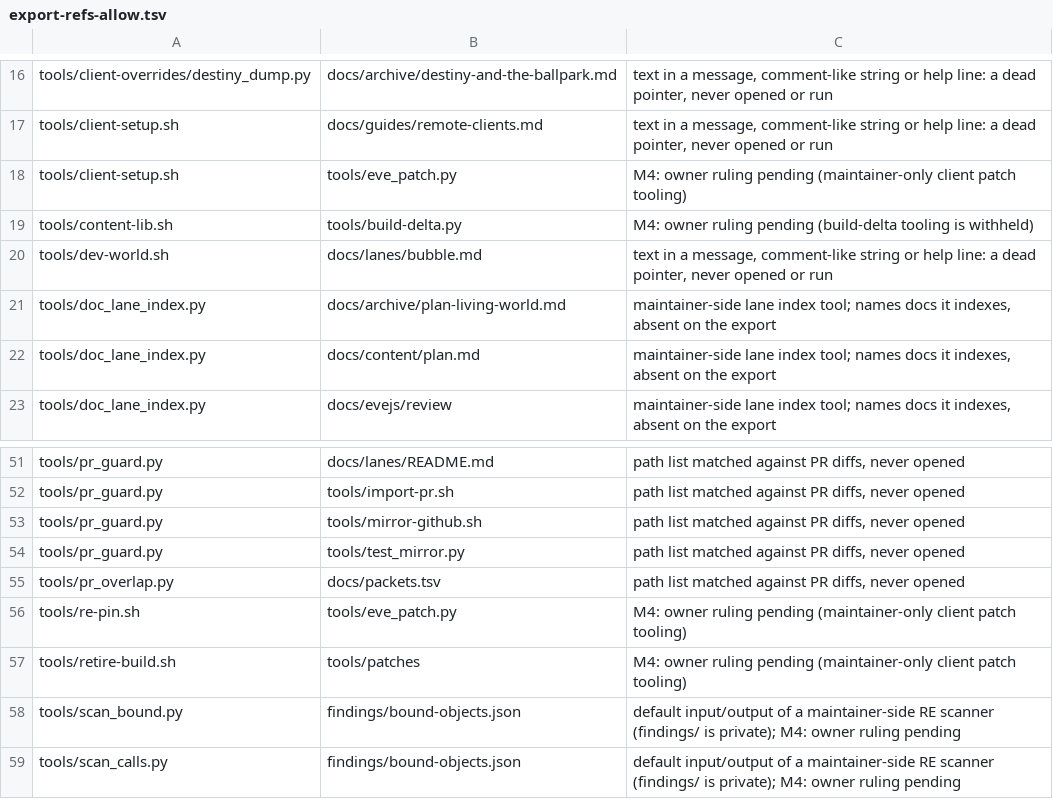
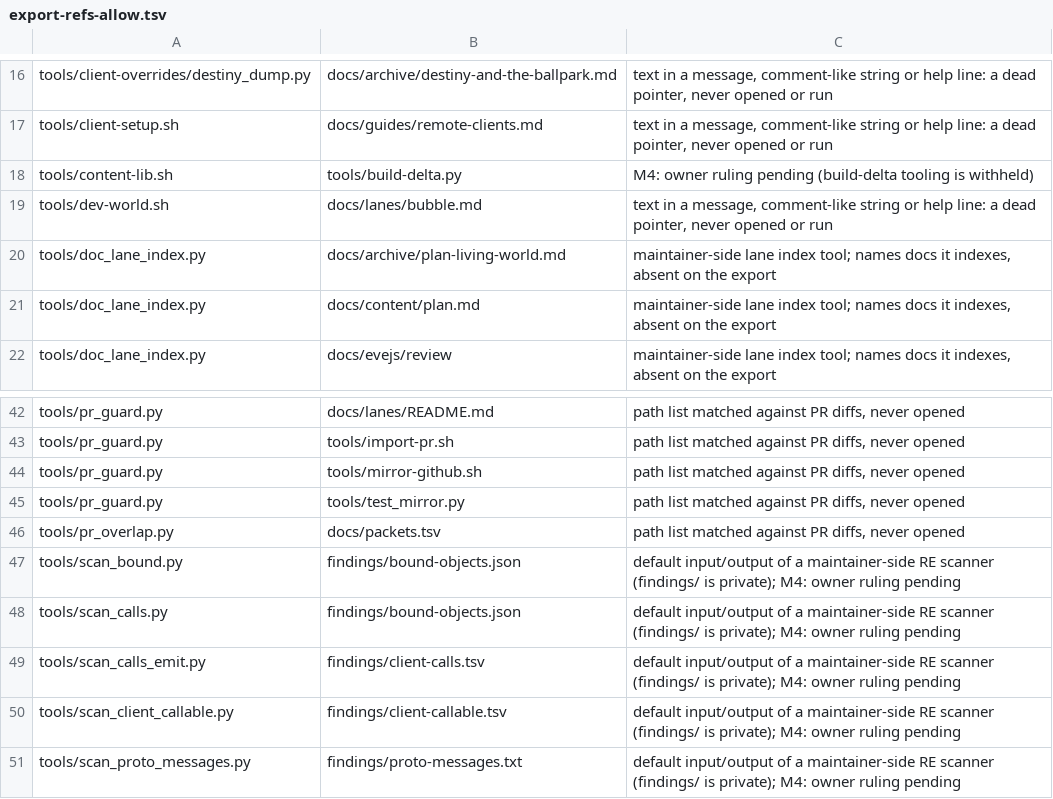
Before and after one commit to hotshotjosh/space-offline, a TSV file: tools/export-refs-allow.tsv, drawn as a sheet; only a part is shown, gaps mark what is left out; the shorter side is filled out with more unchanged rows; the diff covers the shown part only; the diff names each change by its address in the sheet, - before the commit and + after, or states it on an @@ line.

Commit message:
The public export ships the client patcher, its manifests and its guide (#292)
- The public export ships the client patcher, its manifests and its guide (#292)

Files (21):
  M README.md
  M docs/README.md
  M docs/guides/contributing.md
  M docs/guides/getting-started.md
  A docs/guides/patcher.md
  M docs/reference/launch-and-env.md
  A tools/client-patch-manifest.py
  A tools/client-patch-manifest.sh
  A tools/client-prepare.py
  A tools/client-prepare.sh
  M tools/doc-private-prefixes.txt
  A tools/eve_patch.py
  A tools/eve_patch_author.py
  M tools/export-refs-allow.tsv
  A tools/patches/3619879.json
  A tools/patches/3628513.json
  A tools/patches/3662168.json
  A tools/patches/3670638.json
  A tools/patches/3707965.json
  A tools/patches/3720952.json
  A tools/test_eve_patch.py

```diff
--- a/tools/export-refs-allow.tsv
+++ b/tools/export-refs-allow.tsv
-row 18: tools/client-setup.sh | tools/eve_patch.py | M4: owner ruling pending (maintainer-only client patch tooling)
-row 56: tools/re-pin.sh | tools/eve_patch.py | M4: owner ruling pending (maintainer-only client patch tooling)
-row 57: tools/retire-build.sh | tools/patches | M4: owner ruling pending (maintainer-only client patch tooling)
```
Also changed, not shown: 13 removed rows elsewhere in this file, 20 other files.
